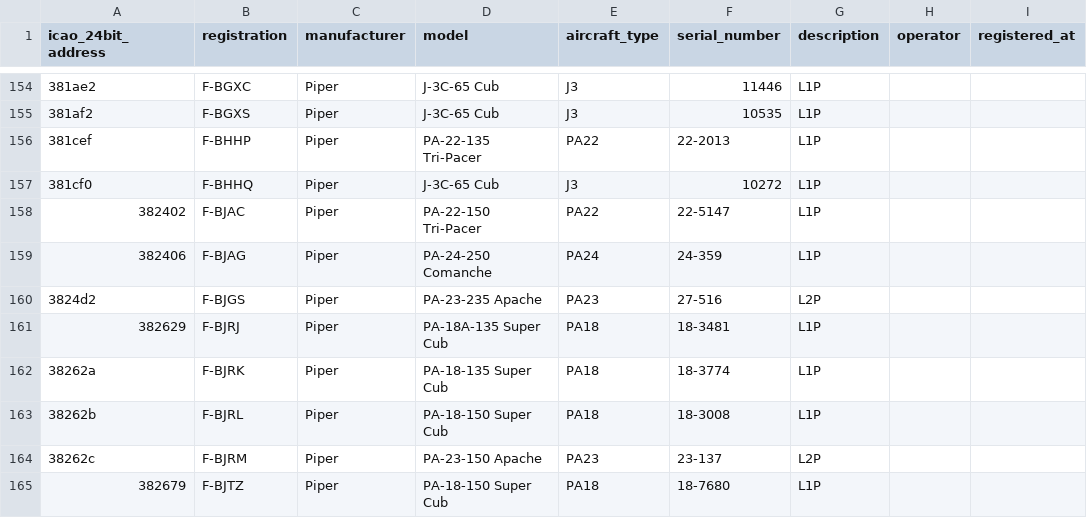
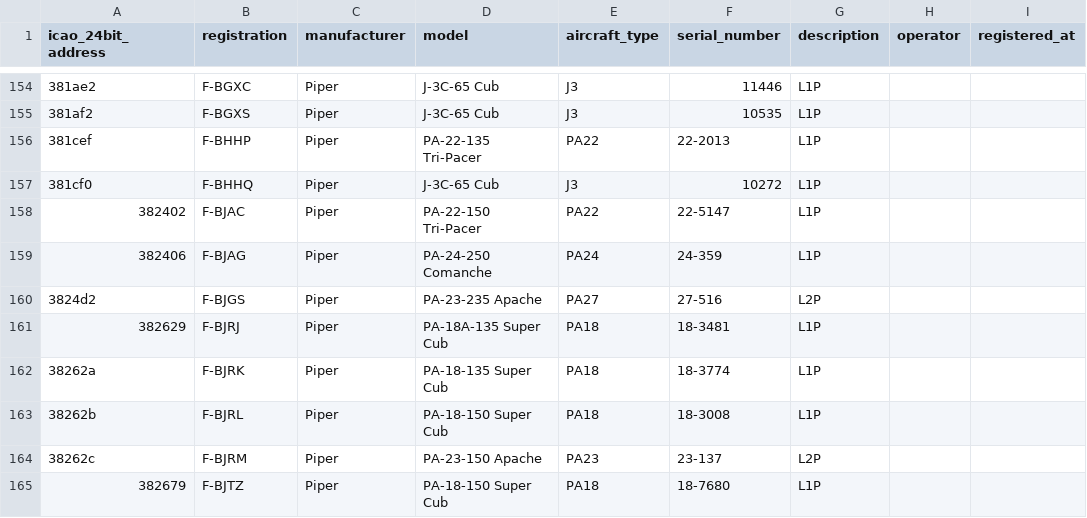
Before and after one commit to jbroutier/whatisflying-db, a CSV file: data/aircraft/piper.csv, drawn as a sheet; only a part is shown, gaps mark what is left out; the diff names each change by its address in the sheet, - before the commit and + after, or states it on an @@ line.

Commit message:
Fix aircraft `3824d2` ICAO type code.

```diff
--- a/data/aircraft/piper.csv
+++ b/data/aircraft/piper.csv
-E160 (aircraft_type): PA23
+E160 (aircraft_type): PA27
```
